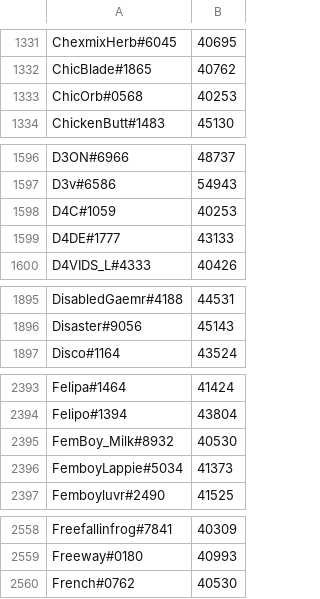
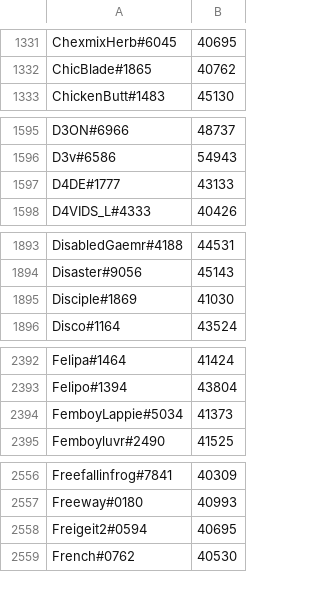
Before and after one commit to natanforestree/finals-radar, a TSV file: state/scores.tsv, drawn as a sheet; only a part is shown, gaps mark what is left out; removed rows and columns are numbered as before the commit, all else as after; the diff covers the shown part only; the diff names each change by its address in the sheet, - before the commit and + after, or states it on an @@ line.

```diff
--- a/state/scores.tsv
+++ b/state/scores.tsv
-row 1333: ChicOrb#0568 | 40253
-row 1598: D4C#1059 | 40253
+row 1895: Disciple#1869 | 41030
-row 2395: FemBoy_Milk#8932 | 40530
+row 2558: Freigeit2#0594 | 40695
```
Also changed, not shown: 6 added rows, 5 removed rows and 110 edited cells elsewhere in this file, state/activity.tsv, 4 other files.
